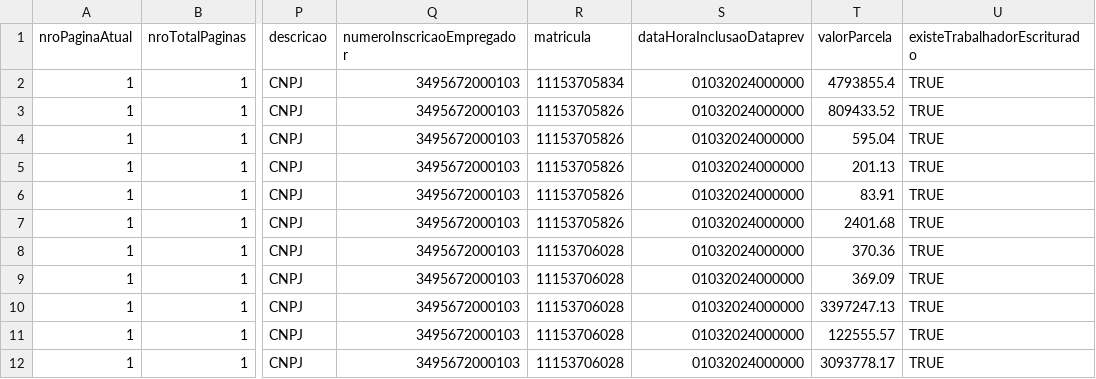
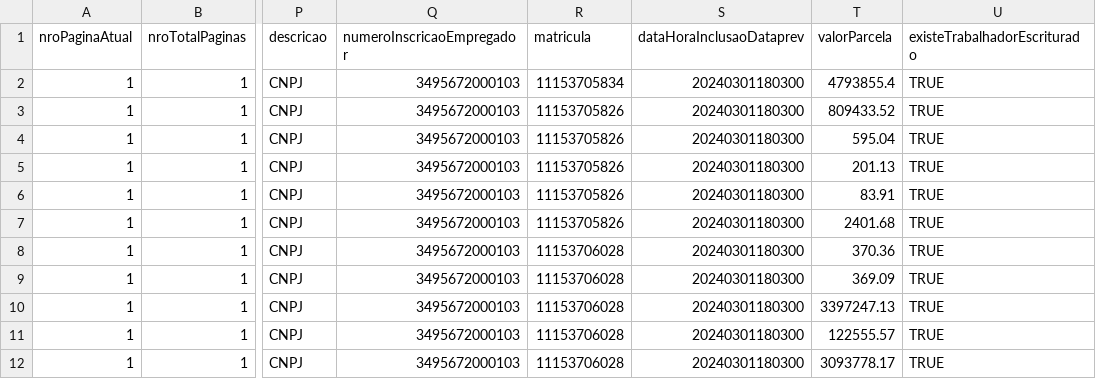
Before and after one commit to ClaudioRaphaelCT/PythonMockPrev, a CSV file: dados.csv, drawn as a sheet; only a part is shown, gaps mark what is left out; the diff names each change by its address in the sheet, - before the commit and + after, or states it on an @@ line.

Commit message:
ajustes data dataprev

```diff
--- a/dados.csv
+++ b/dados.csv
-S2:S12 (dataHoraInclusaoDataprev): 01032024000000
+S2:S12 (dataHoraInclusaoDataprev): 20240301180300
```
